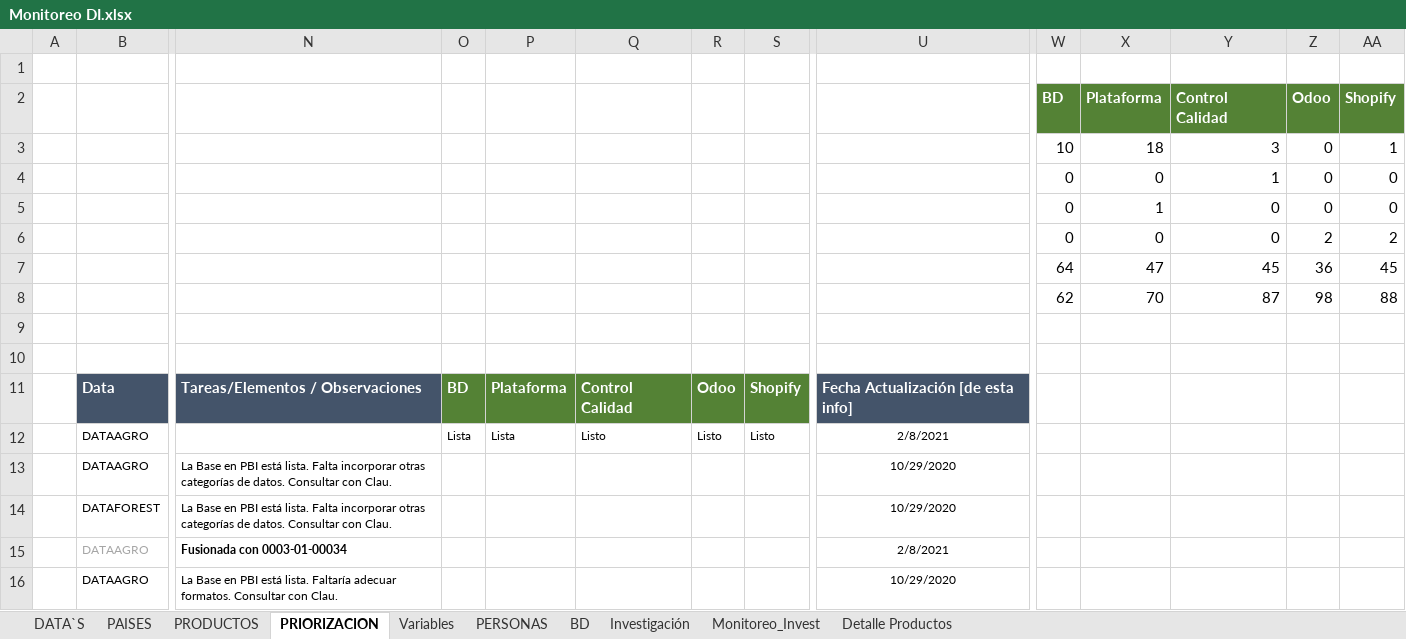
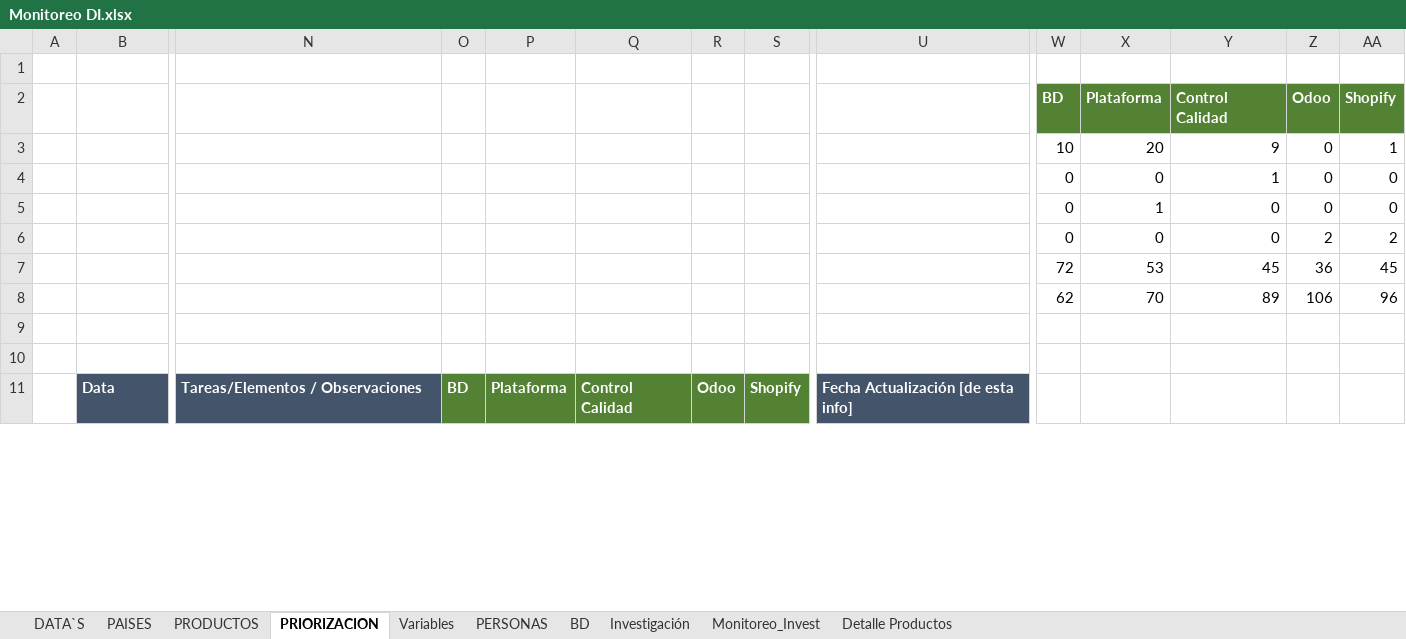
Before and after one commit to Sud-Austral/MONITOREO-DI, an Excel workbook: Monitoreo DI.xlsx, sheet PRIORIZACION, drawn as a sheet; only a part is shown, gaps mark what is left out; values as stored, in another font and other column widths than the file's, no borders; charts and pictures and conditional formats and table styles not drawn; removed rows and columns are numbered as before the commit, all else as after; rows hold the shown columns only; the diff covers the shown part only; the diff names each change by its address in the sheet, - before the commit and + after, or states it on an @@ line.

```diff
--- a/Monitoreo DI.xlsx (sheet PRIORIZACION)
+++ b/Monitoreo DI.xlsx (sheet PRIORIZACION)
-X3: 18
+X3: 20
-Y3: 3
+Y3: 9
-W7: 64
+W7: 72
-X7: 47
+X7: 53
-Y8: 87
+Y8: 89
-Z8: 98
+Z8: 106
-AA8: 88
+AA8: 96
@@ row 12 hidden:  | DATAAGRO |  | Lista | Lista | Listo | Listo | Listo | 2/8/2021 @@
@@ row 13 hidden:  | DATAAGRO | La Base en PBI está lista. Falta incorporar otras categorías de datos. Consultar con Clau. |  |  |  |  |  | 10/29/2020 @@
@@ row 14 hidden:  | DATAFOREST | La Base en PBI está lista. Falta incorporar otras categorías de datos. Consultar con Clau. |  |  |  |  |  | 10/29/2020 @@
@@ row 15 hidden:  | DATAAGRO | Fusionada con 0003-01-00034 |  |  |  |  |  | 2/8/2021 @@
@@ row 16 hidden:  | DATAAGRO | La Base en PBI está lista. Faltaría adecuar formatos. Consultar con Clau. |  |  |  |  |  | 10/29/2020 @@
```
Also changed, not shown: 8 added rows, 128 hidden or unhidden rows and 4 edited cells elsewhere in this sheet, sheet PRODUCTOS, hidden cells, charts or pictures.
